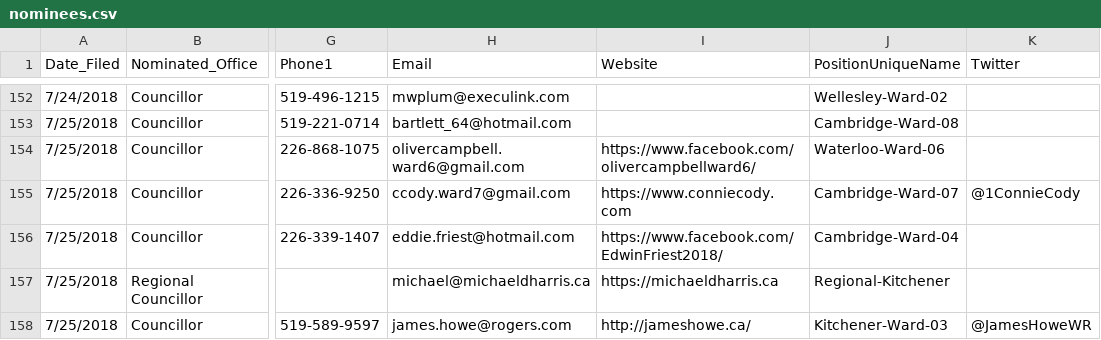
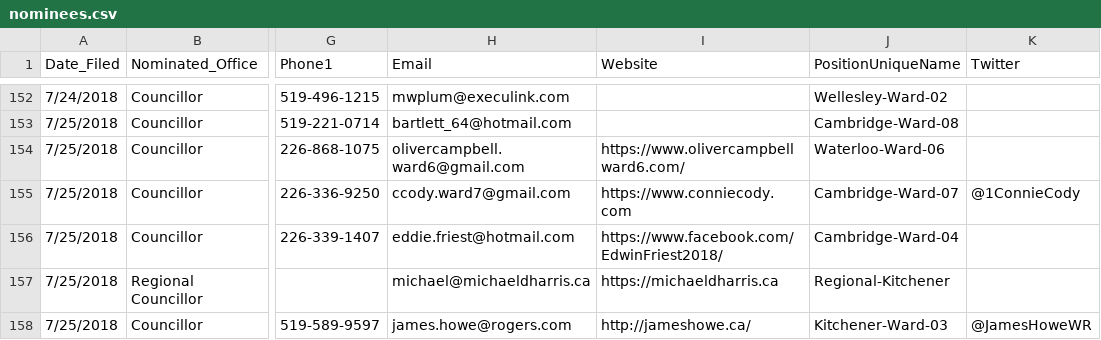
Before and after one commit to s-kennedy/wr-votes, a CSV file: _data/sync/nominees.csv, drawn as a sheet; only a part is shown, gaps mark what is left out; the diff names each change by its address in the sheet, - before the commit and + after, or states it on an @@ line.

Commit message:
Link to Oliver Campbell site

```diff
--- a/_data/sync/nominees.csv
+++ b/_data/sync/nominees.csv
-I154 (Website): https://www.facebook.com/olivercampbellward6/
+I154 (Website): https://www.olivercampbellward6.com/
```
